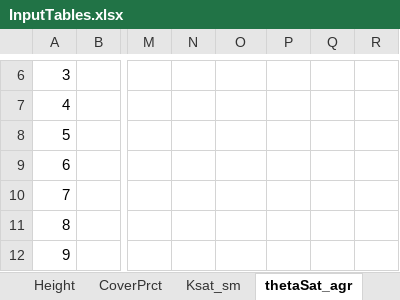
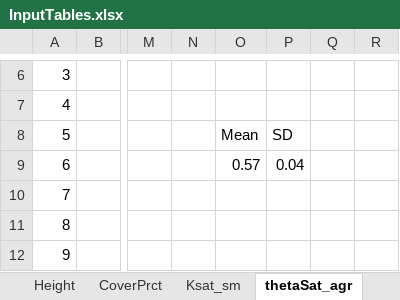
Before and after one commit to DayTimeChunks/pesti-beach16, an Excel workbook: DataInput/Tables/DataSource/InputTables.xlsx, sheet thetaSat_agr, drawn as a sheet; only a part is shown, gaps mark what is left out; values as stored, in another font and other column widths than the file's, no borders; the diff names each change by its address in the sheet, - before the commit and + after, or states it on an @@ line.

```diff
--- a/DataInput/Tables/DataSource/InputTables.xlsx (sheet thetaSat_agr)
+++ b/DataInput/Tables/DataSource/InputTables.xlsx (sheet thetaSat_agr)
-O8: (empty)
+O8: Mean
-P8: (empty)
+P8: SD
-O9: (empty)
+O9: 0.57
-P9: (empty)
+P9: 0.04
```
Also changed, not shown: sheet UncertaintyAnalysis, sheet thetaFC_agr, charts or pictures, 4 other files.
